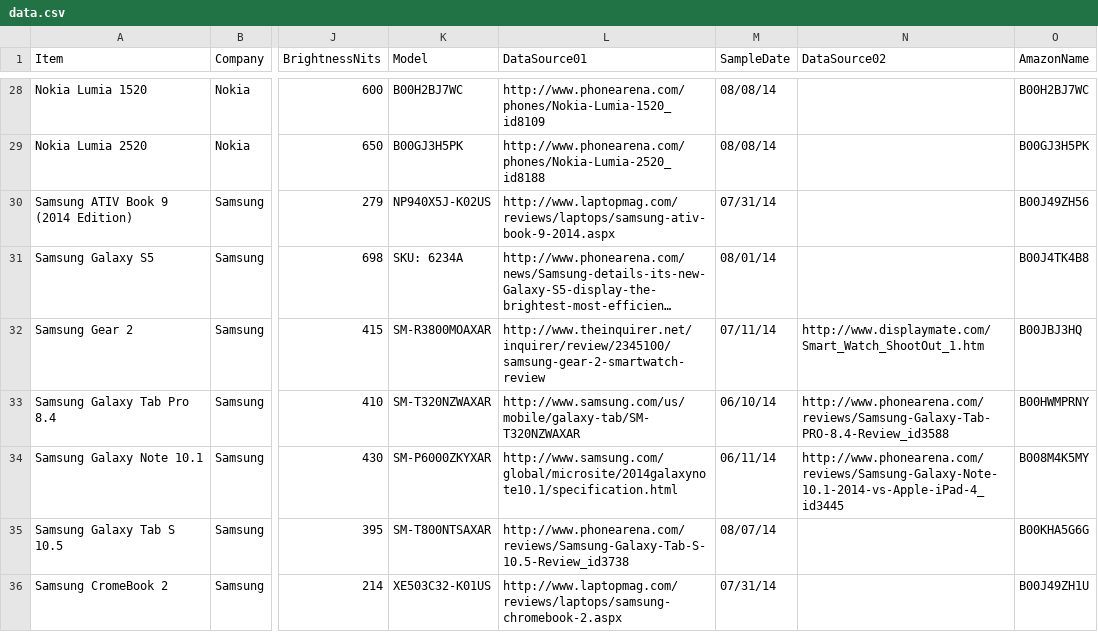
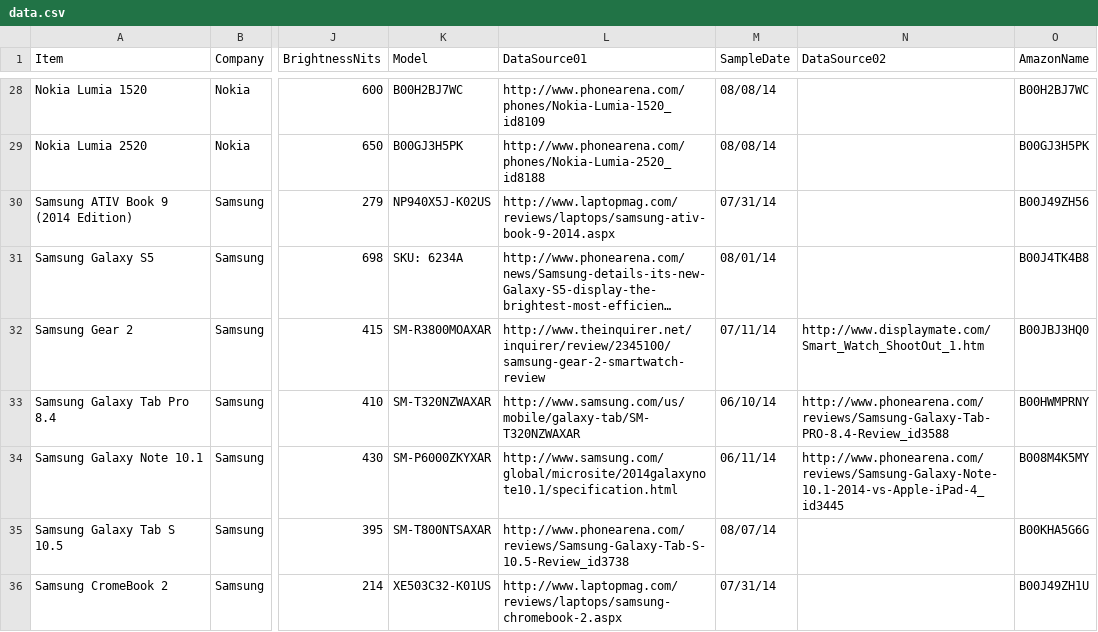
Before and after one commit to StatVisions/catchyscreens, a CSV file: data/data.csv, drawn as a sheet; only a part is shown, gaps mark what is left out; long unchanged cells end in …; the diff names each change by its address in the sheet, - before the commit and + after, or states it on an @@ line.

```diff
--- a/data/data.csv
+++ b/data/data.csv
-O32 (AmazonName): B00JBJ3HQ
+O32 (AmazonName): B00JBJ3HQ0
```
Also changed, not shown: 43 other files.
